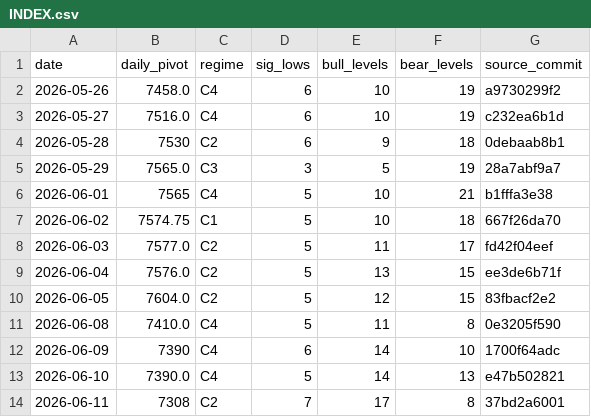
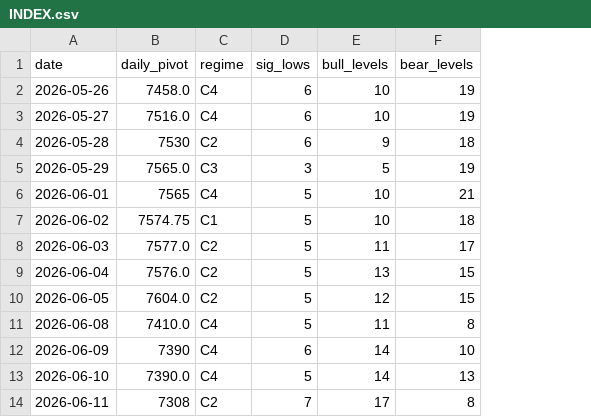
Before and after one commit to kfccolonel1/LVLS, a CSV file: archive/levels/INDEX.csv, drawn as a sheet; only a part is shown; the diff names each change by its address in the sheet, - before the commit and + after, or states it on an @@ line.

Commit message:
history: levels 2026-11-16

```diff
--- a/archive/levels/INDEX.csv
+++ b/archive/levels/INDEX.csv
-column G (source_commit), rows 2-14: a9730299f2 | c232ea6b1d | 0debaab8b1 | 28a7abf9a7 | b1fffa3e38 | 667f26da70 | fd42f04eef | ee3de6b71f | 83fbacf2e2 | 0e3205f590 | 1700f64adc | e47b502821 | 37bd2a6001
```
